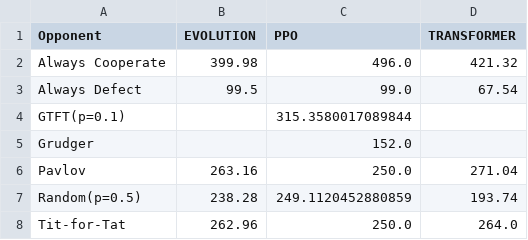
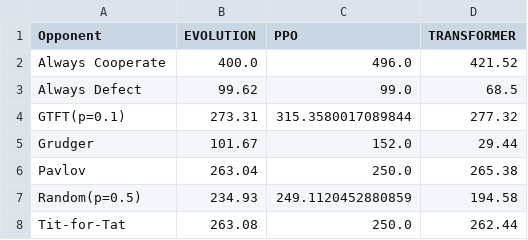
Before and after one commit to alex-teren/learning-in-games, a CSV file: comparison_results/scores_comparison.csv, drawn as a sheet.

```diff
--- a/comparison_results/scores_comparison.csv
+++ b/comparison_results/scores_comparison.csv
@@ -1,8 +1,8 @@
 Opponent,EVOLUTION,PPO,TRANSFORMER
-Always Cooperate,399.98,496.0,421.32
-Always Defect,99.5,99.0,67.54
-GTFT(p=0.1),,315.3580017089844,
-Grudger,,152.0,
-Pavlov,263.16,250.0,271.04
-Random(p=0.5),238.28,249.1120452880859,193.74
-Tit-for-Tat,262.96,250.0,264.0
+Always Cooperate,400.0,496.0,421.52
+Always Defect,99.62,99.0,68.5
+GTFT(p=0.1),273.31,315.3580017089844,277.32
+Grudger,101.67,152.0,29.44
+Pavlov,263.04,250.0,265.38
+Random(p=0.5),234.93,249.1120452880859,194.58
+Tit-for-Tat,263.08,250.0,262.44
```
Also changed, not shown: comparison_results/comprehensive_results.csv, comparison_results/cooperation_comparison.csv, 3 other files.
